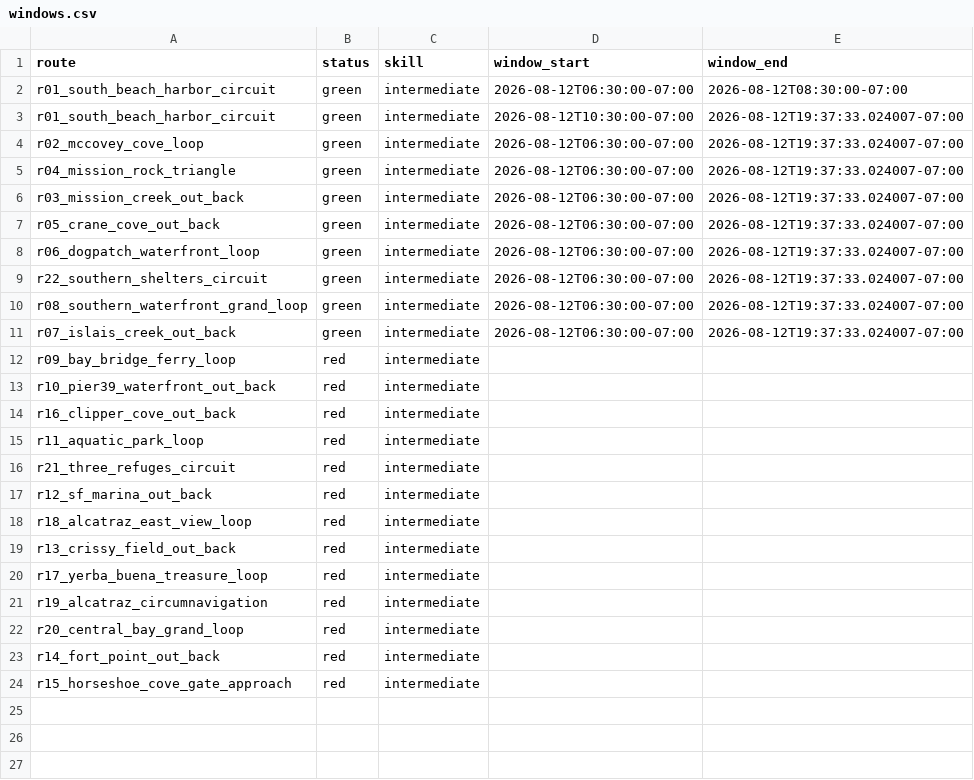
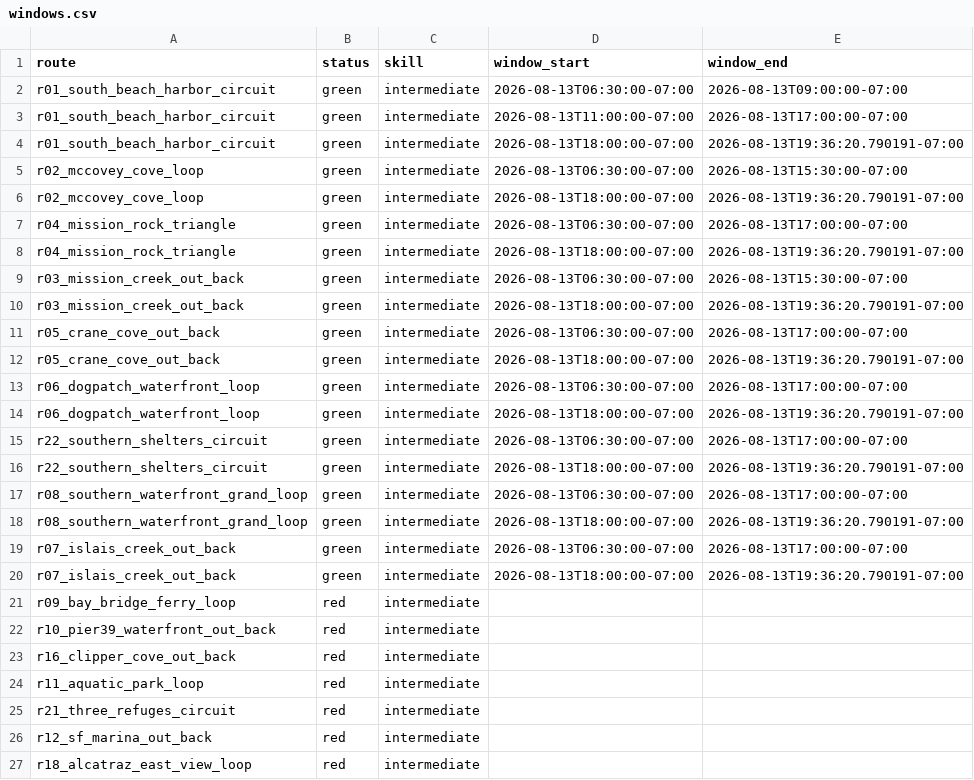
Before and after one commit to SpinOutYachtClub/spinout-fair-ride, a CSV file: docs/windows.csv, drawn as a sheet; only a part is shown; the shorter side is filled out with more unchanged rows.

```diff
--- a/docs/windows.csv
+++ b/docs/windows.csv
@@ -1,12 +1,21 @@
 route,status,skill,window_start,window_end
-r01_south_beach_harbor_circuit,green,intermediate,2026-08-12T06:30:00-07:00,2026-08-12T08:30:00-07:00
-r01_south_beach_harbor_circuit,green,intermediate,2026-08-12T10:30:00-07:00,2026-08-12T19:37:33.024007-07:00
-r02_mccovey_cove_loop,green,intermediate,2026-08-12T06:30:00-07:00,2026-08-12T19:37:33.024007-07:00
-r04_mission_rock_triangle,green,intermediate,2026-08-12T06:30:00-07:00,2026-08-12T19:37:33.024007-07:00
-r03_mission_creek_out_back,green,intermediate,2026-08-12T06:30:00-07:00,2026-08-12T19:37:33.024007-07:00
-r05_crane_cove_out_back,green,intermediate,2026-08-12T06:30:00-07:00,2026-08-12T19:37:33.024007-07:00
-r06_dogpatch_waterfront_loop,green,intermediate,2026-08-12T06:30:00-07:00,2026-08-12T19:37:33.024007-07:00
-r22_southern_shelters_circuit,green,intermediate,2026-08-12T06:30:00-07:00,2026-08-12T19:37:33.024007-07:00
-r08_southern_waterfront_grand_loop,green,intermediate,2026-08-12T06:30:00-07:00,2026-08-12T19:37:33.024007-07:00
-r07_islais_creek_out_back,green,intermediate,2026-08-12T06:30:00-07:00,2026-08-12T19:37:33.024007-07:00
+r01_south_beach_harbor_circuit,green,intermediate,2026-08-13T06:30:00-07:00,2026-08-13T09:00:00-07:00
+r01_south_beach_harbor_circuit,green,intermediate,2026-08-13T11:00:00-07:00,2026-08-13T17:00:00-07:00
+r01_south_beach_harbor_circuit,green,intermediate,2026-08-13T18:00:00-07:00,2026-08-13T19:36:20.790191-07:00
+r02_mccovey_cove_loop,green,intermediate,2026-08-13T06:30:00-07:00,2026-08-13T15:30:00-07:00
+r02_mccovey_cove_loop,green,intermediate,2026-08-13T18:00:00-07:00,2026-08-13T19:36:20.790191-07:00
+r04_mission_rock_triangle,green,intermediate,2026-08-13T06:30:00-07:00,2026-08-13T17:00:00-07:00
+r04_mission_rock_triangle,green,intermediate,2026-08-13T18:00:00-07:00,2026-08-13T19:36:20.790191-07:00
+r03_mission_creek_out_back,green,intermediate,2026-08-13T06:30:00-07:00,2026-08-13T15:30:00-07:00
+r03_mission_creek_out_back,green,intermediate,2026-08-13T18:00:00-07:00,2026-08-13T19:36:20.790191-07:00
+r05_crane_cove_out_back,green,intermediate,2026-08-13T06:30:00-07:00,2026-08-13T17:00:00-07:00
+r05_crane_cove_out_back,green,intermediate,2026-08-13T18:00:00-07:00,2026-08-13T19:36:20.790191-07:00
+r06_dogpatch_waterfront_loop,green,intermediate,2026-08-13T06:30:00-07:00,2026-08-13T17:00:00-07:00
+r06_dogpatch_waterfront_loop,green,intermediate,2026-08-13T18:00:00-07:00,2026-08-13T19:36:20.790191-07:00
+r22_southern_shelters_circuit,green,intermediate,2026-08-13T06:30:00-07:00,2026-08-13T17:00:00-07:00
+r22_southern_shelters_circuit,green,intermediate,2026-08-13T18:00:00-07:00,2026-08-13T19:36:20.790191-07:00
+r08_southern_waterfront_grand_loop,green,intermediate,2026-08-13T06:30:00-07:00,2026-08-13T17:00:00-07:00
+r08_southern_waterfront_grand_loop,green,intermediate,2026-08-13T18:00:00-07:00,2026-08-13T19:36:20.790191-07:00
+r07_islais_creek_out_back,green,intermediate,2026-08-13T06:30:00-07:00,2026-08-13T17:00:00-07:00
+r07_islais_creek_out_back,green,intermediate,2026-08-13T18:00:00-07:00,2026-08-13T19:36:20.790191-07:00
 r09_bay_bridge_ferry_loop,red,intermediate,,
```
Also changed, not shown: 1 other file.
